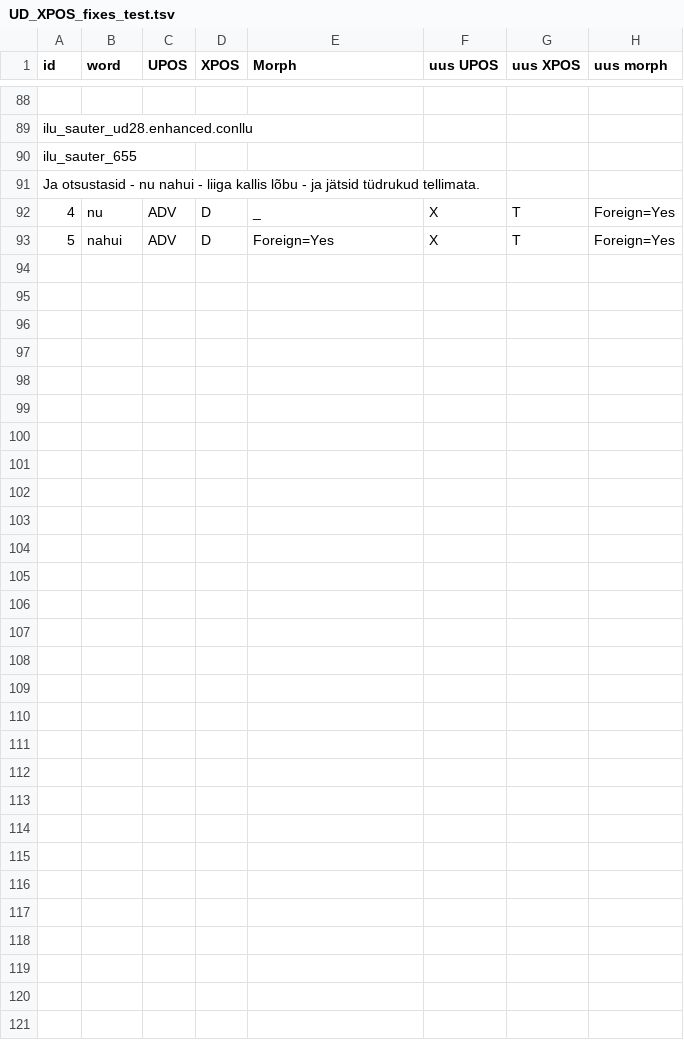
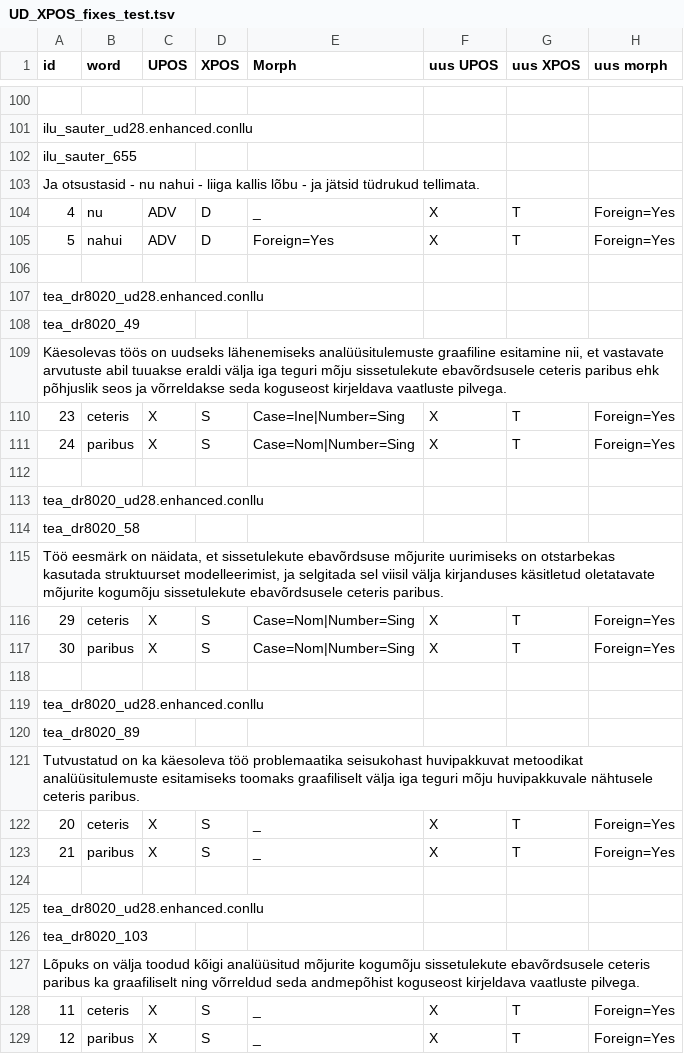
Before and after one commit to ksirts/UD2_8_XPOS_fix, a TSV file: UD_XPOS_fixes_test.tsv, drawn as a sheet; only a part is shown, gaps mark what is left out; the diff covers the shown part only.

```diff
--- a/UD_XPOS_fixes_test.tsv
+++ b/UD_XPOS_fixes_test.tsv
@@ -109 +121,25 @@ Ja otsustasid - nu nahui - liiga kallis lõbu - ja jätsid tüdrukud tellimata.
 5	nahui	ADV	D	Foreign=Yes	X	T	Foreign=Yes
+							
+tea_dr8020_ud28.enhanced.conllu							
+tea_dr8020_49							
+Käesolevas töös on uudseks lähenemiseks analüüsitulemuste graafiline esitamine nii, et vastavate arvutuste abil tuuakse eraldi välja iga teguri mõju sissetulekute ebavõrdsusele ceteris paribus ehk põhjuslik seos ja võrreldakse seda koguseost kirjeldava vaatluste pilvega.							
+23	ceteris	X	S	Case=Ine|Number=Sing	X	T	Foreign=Yes
+24	paribus	X	S	Case=Nom|Number=Sing	X	T	Foreign=Yes
+							
+tea_dr8020_ud28.enhanced.conllu							
+tea_dr8020_58							
+Töö eesmärk on näidata, et sissetulekute ebavõrdsuse mõjurite uurimiseks on otstarbekas kasutada struktuurset modelleerimist, ja selgitada sel viisil välja kirjanduses käsitletud oletatavate mõjurite kogumõju sissetulekute ebavõrdsusele ceteris paribus.							
+29	ceteris	X	S	Case=Nom|Number=Sing	X	T	Foreign=Yes
+30	paribus	X	S	Case=Nom|Number=Sing	X	T	Foreign=Yes
+							
+tea_dr8020_ud28.enhanced.conllu							
+tea_dr8020_89							
+Tutvustatud on ka käesoleva töö problemaatika seisukohast huvipakkuvat metoodikat analüüsitulemuste esitamiseks toomaks graafiliselt välja iga teguri mõju huvipakkuvale nähtusele ceteris paribus.							
+20	ceteris	X	S	_	X	T	Foreign=Yes
+21	paribus	X	S	_	X	T	Foreign=Yes
+							
+tea_dr8020_ud28.enhanced.conllu							
+tea_dr8020_103							
+Lõpuks on välja toodud kõigi analüüsitud mõjurite kogumõju sissetulekute ebavõrdsusele ceteris paribus ka graafiliselt ning võrreldud seda andmepõhist koguseost kirjeldava vaatluste pilvega.							
+11	ceteris	X	S	_	X	T	Foreign=Yes
+12	paribus	X	S	_	X	T	Foreign=Yes
```
Also changed, not shown: 12 added rows elsewhere in this file, UD_XPOS_fixes_train.tsv, 1 other file.
